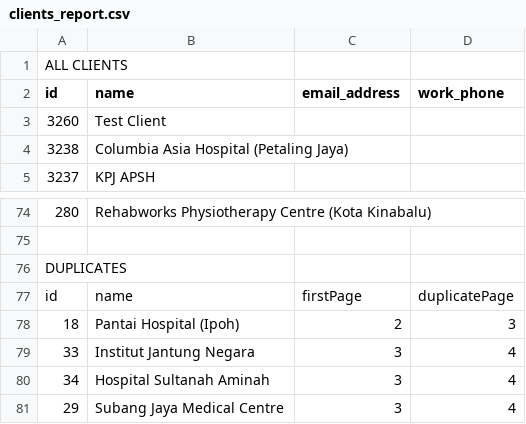
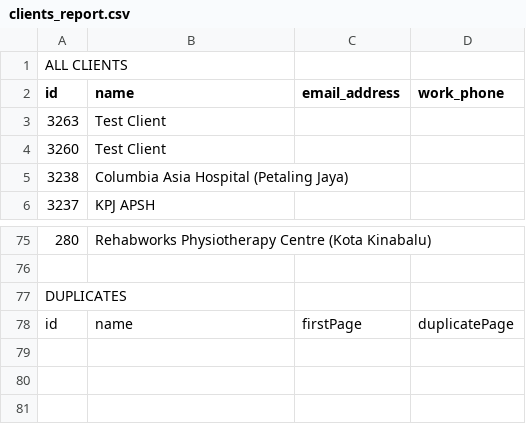
Before and after one commit to Darkguyaiman/QSS-Learning-Management-System, a CSV file: clients_report.csv, drawn as a sheet; only a part is shown, gaps mark what is left out; removed rows and columns are numbered as before the commit, all else as after; the diff covers the shown part only; the diff names each change by its address in the sheet, - before the commit and + after, or states it on an @@ line.

Commit message:
CSV update

```diff
--- a/clients_report.csv
+++ b/clients_report.csv
+row 3: 3263 | Test Client
-row 78: 18 | Pantai Hospital (Ipoh) | 2 | 3
-row 79: 33 | Institut Jantung Negara | 3 | 4
-row 80: 34 | Hospital Sultanah Aminah | 3 | 4
-row 81: 29 | Subang Jaya Medical Centre | 3 | 4
```
Also changed, not shown: 4 added rows, 4 removed rows and 23 moved rows elsewhere in this file.
